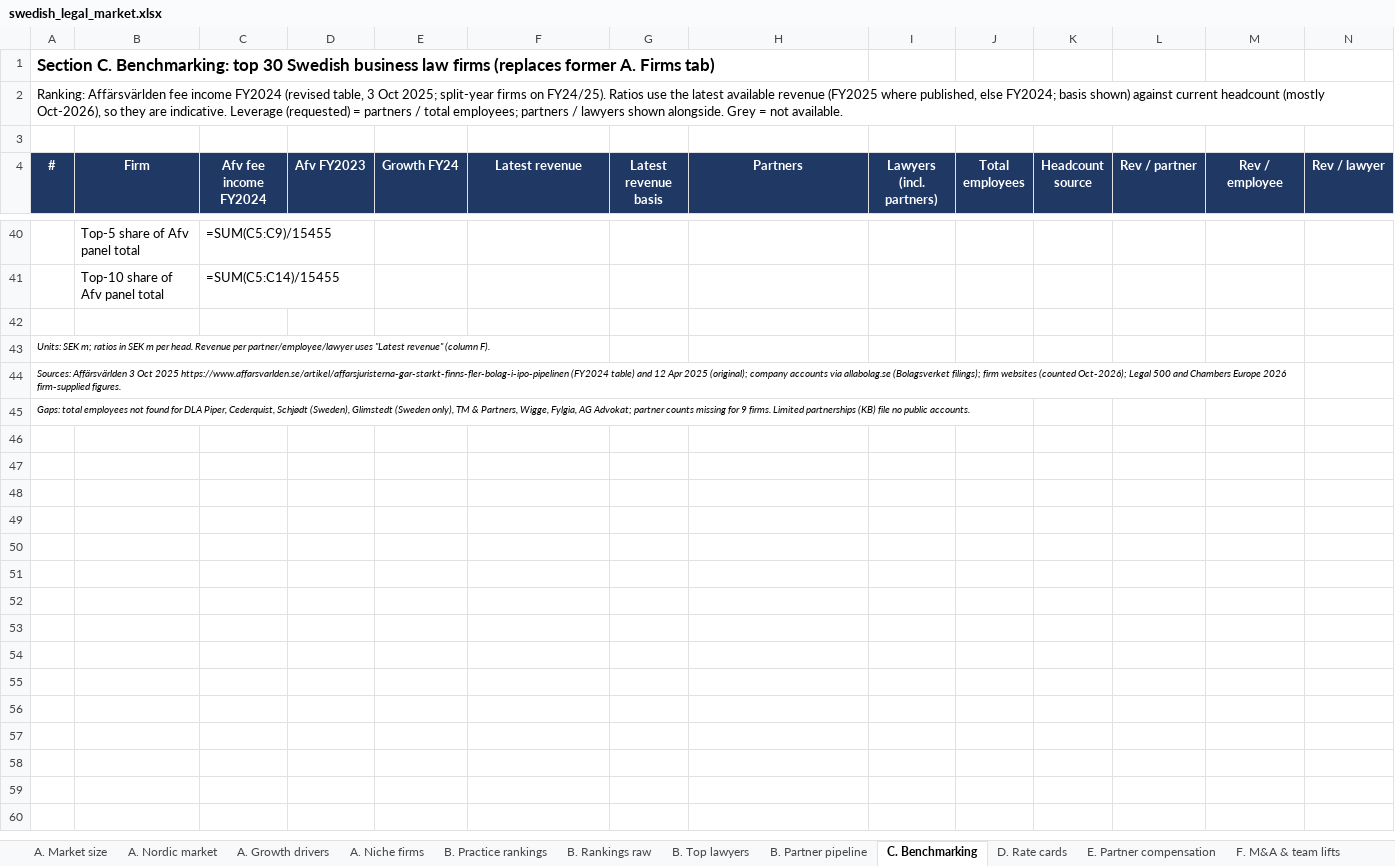
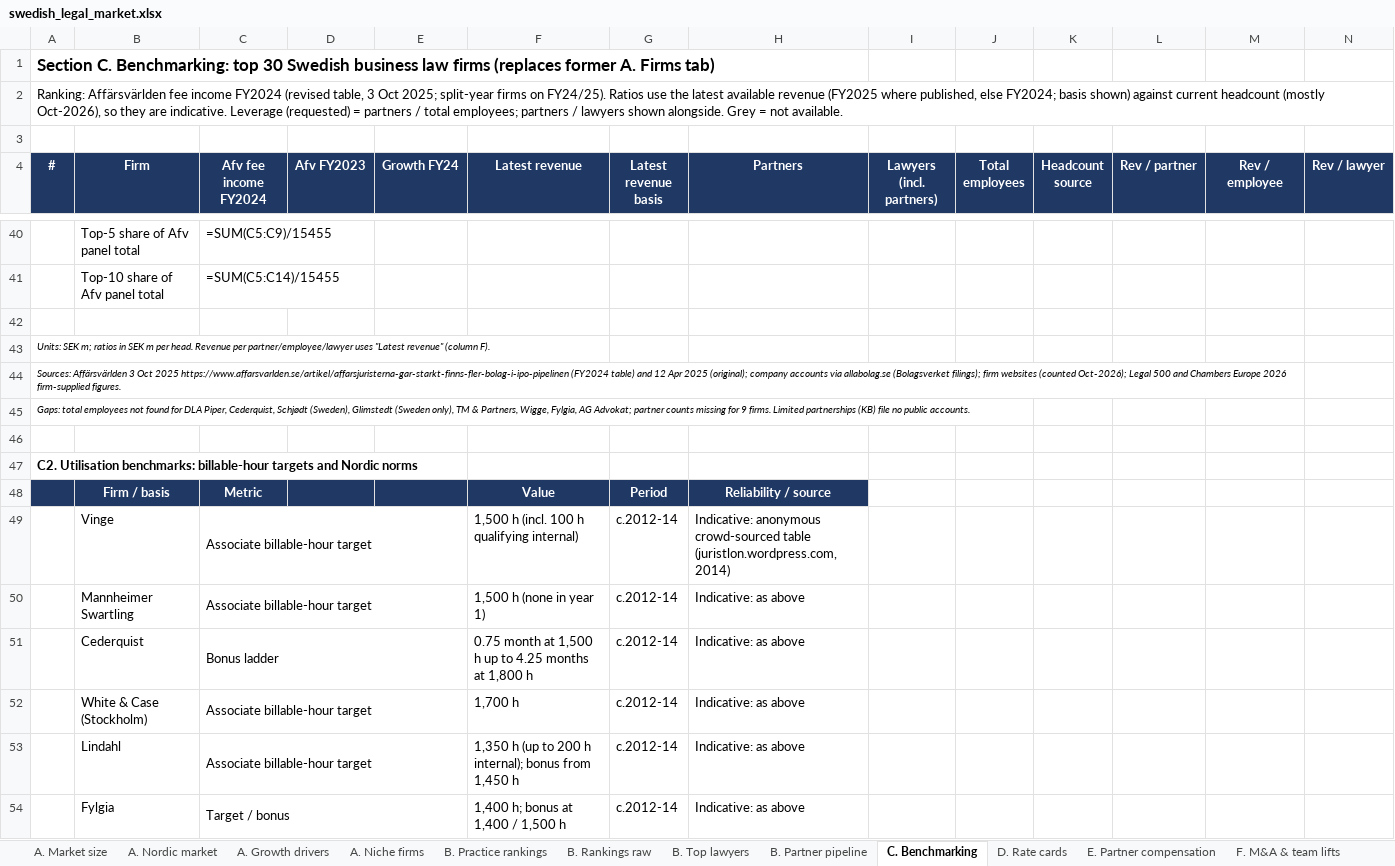
Before and after one commit to tgeraghty23/Database, an Excel workbook: research/swedish_legal_market.xlsx, sheet C. Benchmarking, drawn as a sheet; only a part is shown, gaps mark what is left out; values as stored, in another font and other column widths than the file's, no borders; formulas without a stored value are shown as written; rows hold the shown columns only; the diff covers the shown part only; the diff names each change by its address in the sheet, - before the commit and + after, or states it on an @@ line.

```diff
--- a/research/swedish_legal_market.xlsx (sheet C. Benchmarking)
+++ b/research/swedish_legal_market.xlsx (sheet C. Benchmarking)
+row 46: (empty)
+row 47: C2. Utilisation benchmarks: billable-hour targets and Nordic norms
+row 48:  | Firm / basis | Metric |  |  | Value | Period | Reliability / source
+row 49:  | Vinge | Associate billable-hour target |  |  | 1,500 h (incl. 100 h qualifying internal) | c.2012-14 | Indicative: anonymous crowd-sourced table (juristlon.wordpress.com, 2014)
+row 50:  | Mannheimer Swartling | Associate billable-hour target |  |  | 1,500 h (none in year 1) | c.2012-14 | Indicative: as above
+row 51:  | Cederquist | Bonus ladder |  |  | 0.75 month at 1,500 h up to 4.25 months at 1,800 h | c.2012-14 | Indicative: as above
+row 52:  | White & Case (Stockholm) | Associate billable-hour target |  |  | 1,700 h | c.2012-14 | Indicative: as above
+row 53:  | Lindahl | Associate billable-hour target |  |  | 1,350 h (up to 200 h internal); bonus from 1,450 h | c.2012-14 | Indicative: as above
+row 54:  | Fylgia | Target / bonus |  |  | 1,400 h; bonus at 1,400 / 1,500 h | c.2012-14 | Indicative: as above
```
Also changed, not shown: 9 added rows elsewhere in this sheet, 9 other files.
